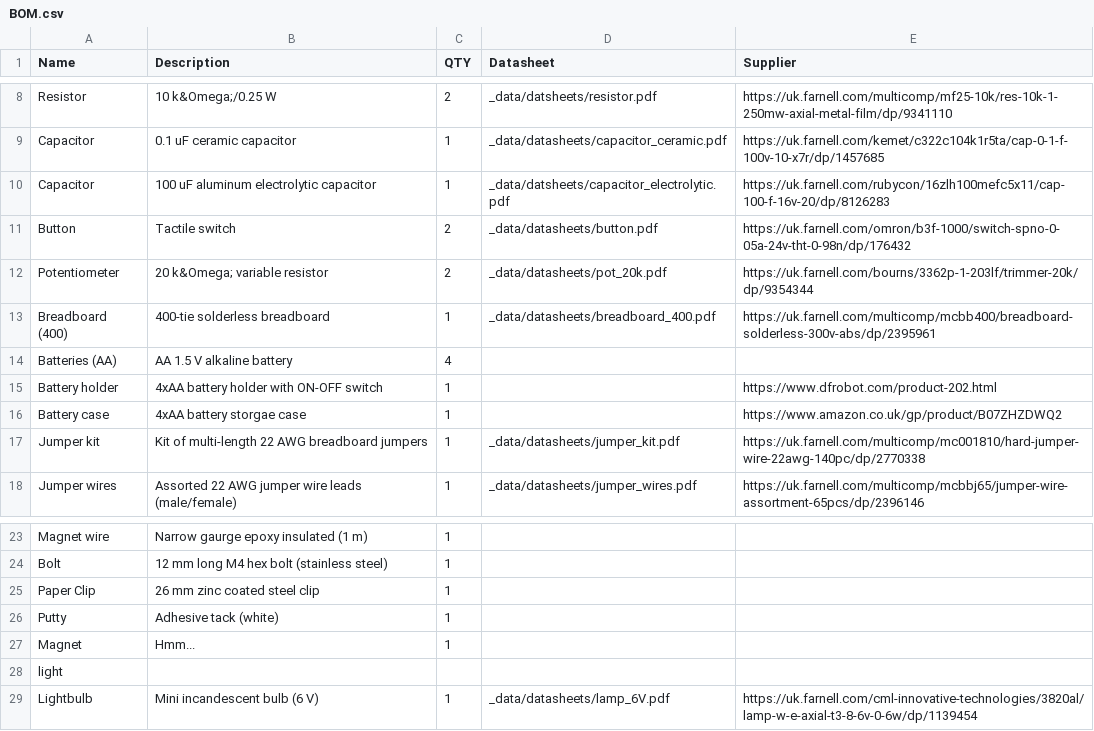
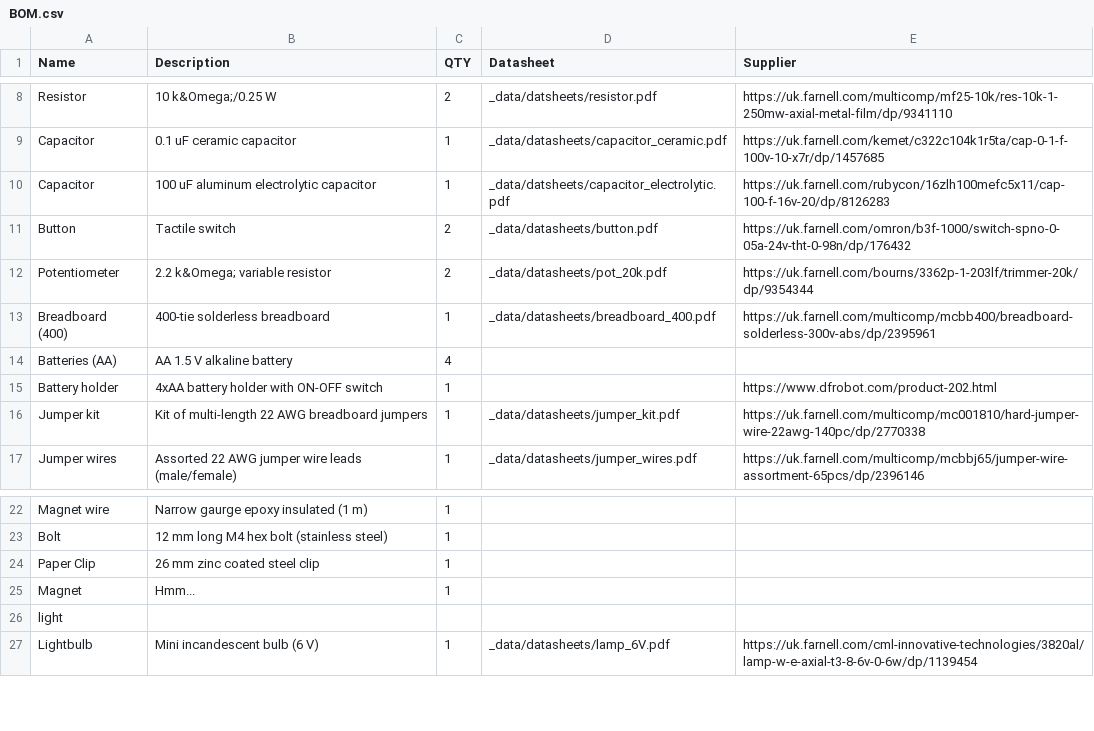
Before and after one commit to NoBlackBoxes/LastBlackBox, a CSV file: course/materials/BOM.csv, drawn as a sheet; only a part is shown, gaps mark what is left out.

```diff
--- a/course/materials/BOM.csv
+++ b/course/materials/BOM.csv
@@ -11,3 +11,3 @@ Capacitor,100 uF aluminum electrolytic capacitor,1,_data/datsheets/capacitor_ele
 Button,Tactile switch,2,_data/datasheets/button.pdf,https://uk.farnell.com/omron/b3f-1000/switch-spno-0-05a-24v-tht-0-98n/dp/176432
-Potentiometer,20 k&Omega; variable resistor,2,_data/datasheets/pot_20k.pdf,https://uk.farnell.com/bourns/3362p-1-203lf/trimmer-20k/dp/9354344
+Potentiometer,2.2 k&Omega; variable resistor,2,_data/datasheets/pot_20k.pdf,https://uk.farnell.com/bourns/3362p-1-203lf/trimmer-20k/dp/9354344
 Breadboard (400),400-tie solderless breadboard,1,_data/datasheets/breadboard_400.pdf,https://uk.farnell.com/multicomp/mcbb400/breadboard-solderless-300v-abs/dp/2395961
@@ -15,3 +15,2 @@ Batteries (AA),AA 1.5 V alkaline battery,4,,
 Battery holder,4xAA battery holder with ON-OFF switch,1,,https://www.dfrobot.com/product-202.html
-Battery case,4xAA battery storgae case,1,,https://www.amazon.co.uk/gp/product/B07ZHZDWQ2
 Jumper kit,Kit of multi-length 22 AWG breadboard jumpers,1,_data/datasheets/jumper_kit.pdf,https://uk.farnell.com/multicomp/mc001810/hard-jumper-wire-22awg-140pc/dp/2770338
@@ -25,3 +24,2 @@ Bolt,12 mm long M4 hex bolt (stainless steel),1,,
 Paper Clip,26 mm zinc coated steel clip,1,,
-Putty,Adhesive tack (white),1,,
 Magnet,Hmm...,1,,
```
Also changed, not shown: 2 other files.
